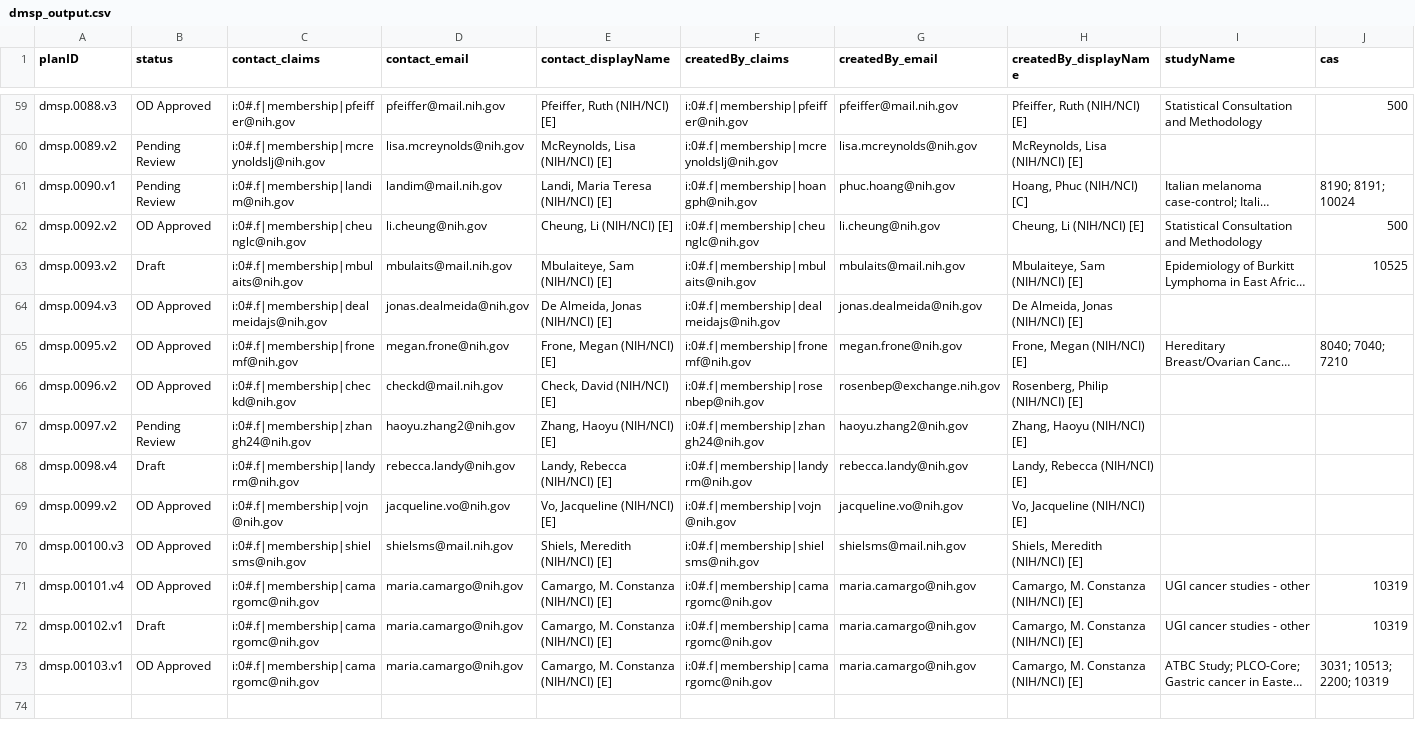
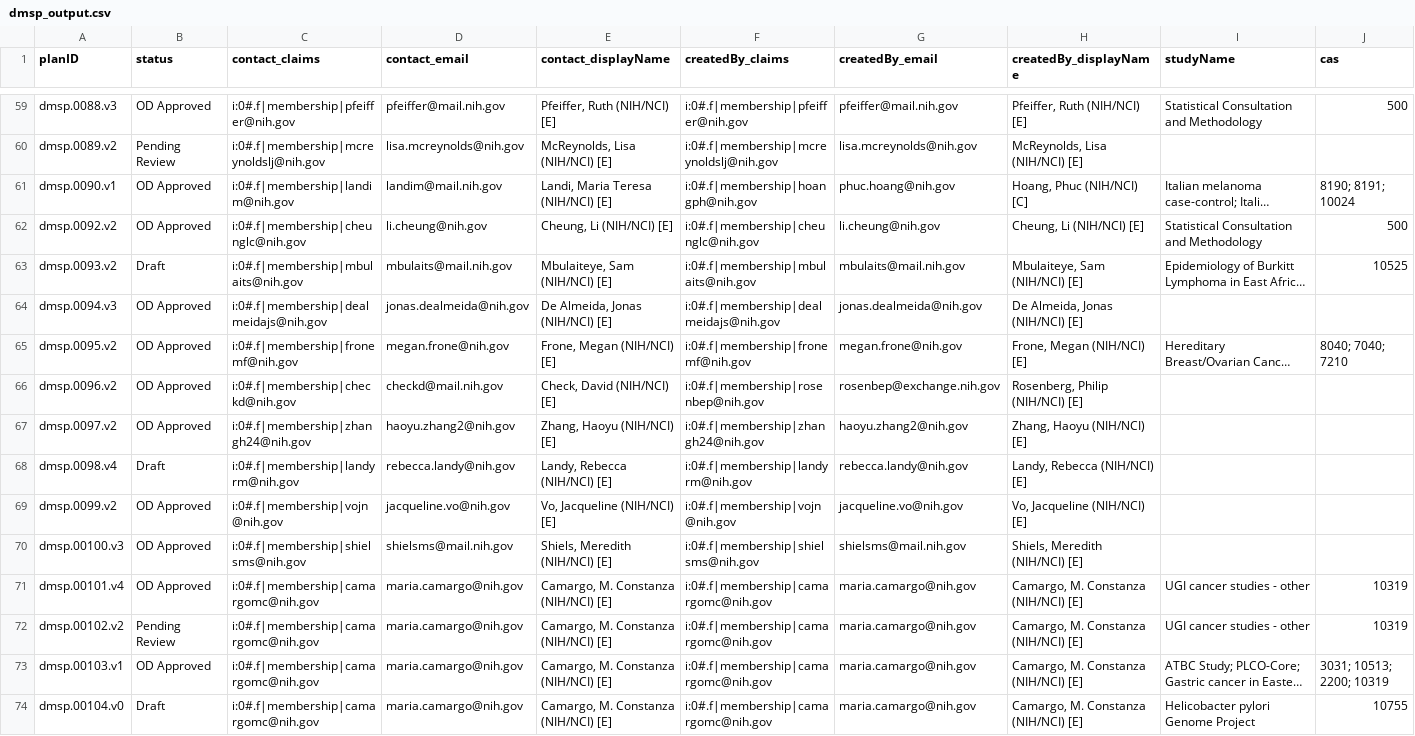
Before and after one commit to episphere/dataplatform, a CSV file: imports/dmsp_output.csv, drawn as a sheet; only a part is shown, gaps mark what is left out; long unchanged cells end in …; rows hold the shown columns only; the diff names each change by its address in the sheet, - before the commit and + after, or states it on an @@ line.

Commit message:
Update dmsp_output.csv

```diff
--- a/imports/dmsp_output.csv
+++ b/imports/dmsp_output.csv
-B61 (status): Pending Review
+B61 (status): OD Approved
-B67 (status): Pending Review
+B67 (status): OD Approved
-A72 (planID): dmsp.00102.v1
+A72 (planID): dmsp.00102.v2
-B72 (status): Draft
+B72 (status): Pending Review
+row 74: dmsp.00104.v0 | Draft | i:0#.f|membership|camargomc@nih.gov | maria.camargo@nih.gov | Camargo, M. Constanza (NIH/NCI) [E] | i:0#.f|membership|camargomc@nih.gov | maria.camargo@nih.gov | Camargo, M. Constanza (NIH/NCI) [E] | Helicobacter pylori Genome Project | 10755
```
